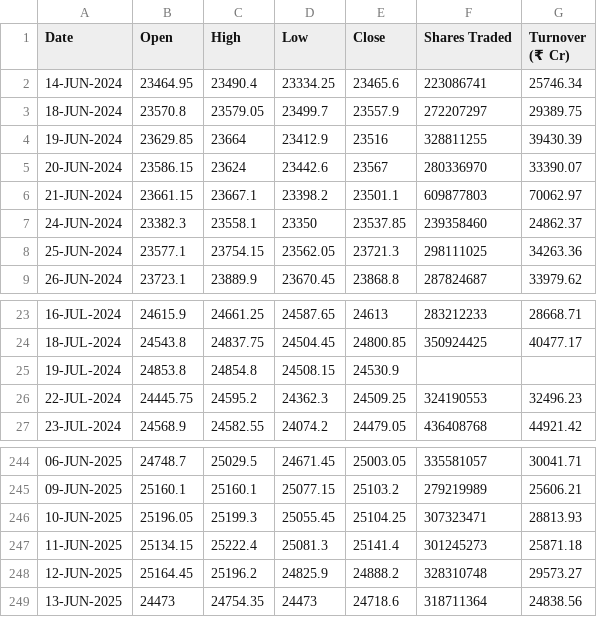
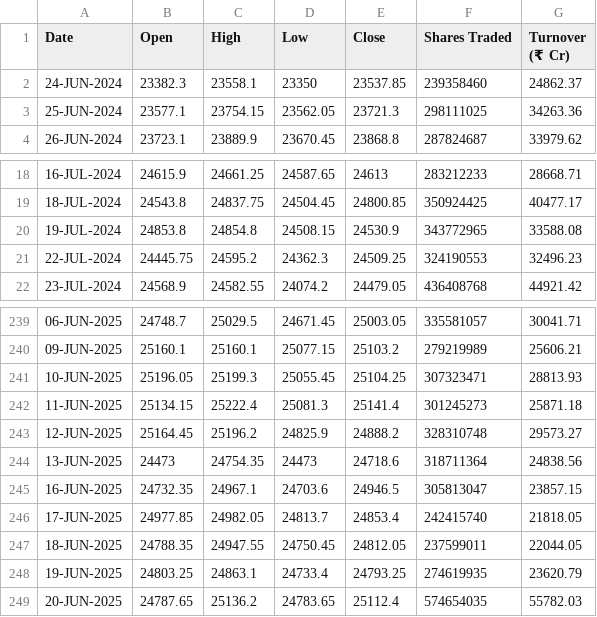
Before and after one commit to shritish20/VolGuard, a CSV file: nifty_50.csv, drawn as a sheet; only a part is shown, gaps mark what is left out.

Commit message:
Add files via upload

```diff
--- a/nifty_50.csv
+++ b/nifty_50.csv
@@ -1,7 +1,2 @@
 Date ,Open ,High ,Low ,Close ,Shares Traded ,Turnover (₹ Cr)
-14-JUN-2024,23464.95,23490.4,23334.25,23465.6,223086741,25746.34
-18-JUN-2024,23570.8,23579.05,23499.7,23557.9,272207297,29389.75
-19-JUN-2024,23629.85,23664,23412.9,23516,328811255,39430.39
-20-JUN-2024,23586.15,23624,23442.6,23567,280336970,33390.07
-21-JUN-2024,23661.15,23667.1,23398.2,23501.1,609877803,70062.97
 24-JUN-2024,23382.3,23558.1,23350,23537.85,239358460,24862.37
@@ -24,3 +19,3 @@
 18-JUL-2024,24543.8,24837.75,24504.45,24800.85,350924425,40477.17
-19-JUL-2024,24853.8,24854.8,24508.15,24530.9,,
+19-JUL-2024,24853.8,24854.8,24508.15,24530.9,343772965,33588.08
 22-JUL-2024,24445.75,24595.2,24362.3,24509.25,324190553,32496.23
@@ -249 +244,6 @@
 13-JUN-2025,24473,24754.35,24473,24718.6,318711364,24838.56
+16-JUN-2025,24732.35,24967.1,24703.6,24946.5,305813047,23857.15
+17-JUN-2025,24977.85,24982.05,24813.7,24853.4,242415740,21818.05
+18-JUN-2025,24788.35,24947.55,24750.45,24812.05,237599011,22044.05
+19-JUN-2025,24803.25,24863.1,24733.4,24793.25,274619935,23620.79
+20-JUN-2025,24787.65,25136.2,24783.65,25112.4,574654035,55782.03
```
